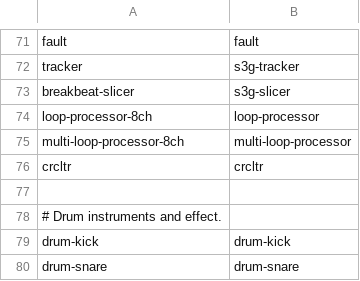
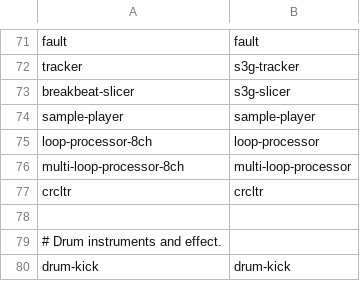
Before and after one commit to s3g/s3g-dsp, a TSV file: scripts/doc-screenshot-manifest.tsv, drawn as a sheet; only a part is shown, gaps mark what is left out; the shorter side is filled out with more unchanged rows; the diff names each change by its address in the sheet, - before the commit and + after, or states it on an @@ line.

```diff
--- a/scripts/doc-screenshot-manifest.tsv
+++ b/scripts/doc-screenshot-manifest.tsv
+row 74: sample-player | sample-player
```
Also changed, not shown: 4 other files.
